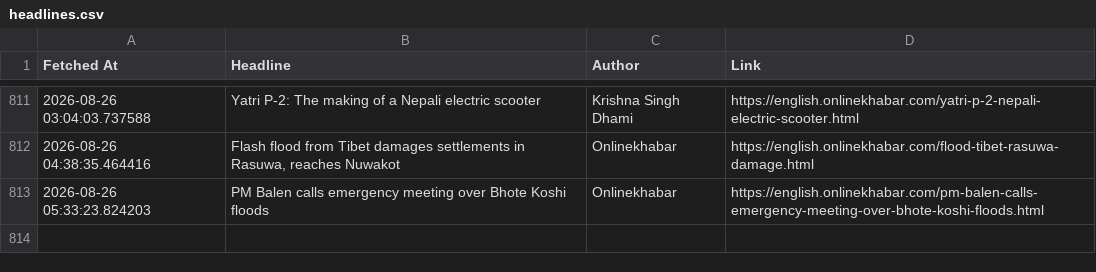
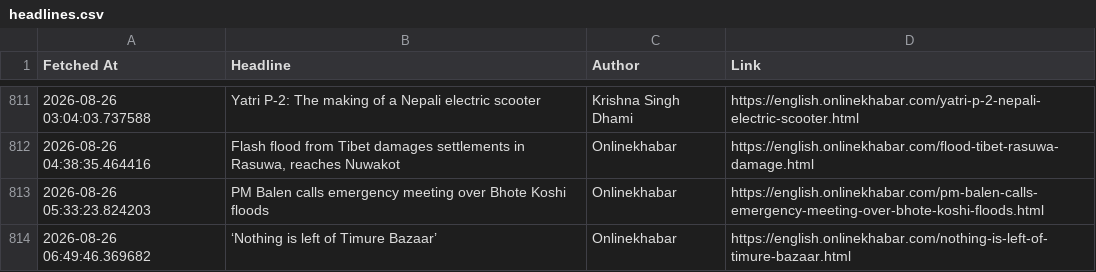
Before and after one commit to SanjayBista1010/WebScrapingSeleniumProject, a CSV file: data/headlines.csv, drawn as a sheet; only a part is shown, gaps mark what is left out; the diff names each change by its address in the sheet, - before the commit and + after, or states it on an @@ line.

Commit message:
Update headlines [skip ci]

```diff
--- a/data/headlines.csv
+++ b/data/headlines.csv
+row 814: 2026-08-26 06:49:46.369682 | ‘Nothing is left of Timure Bazaar’ | Onlinekhabar | https://english.onlinekhabar.com/nothing-is-left-of-timure-bazaar.html
```
